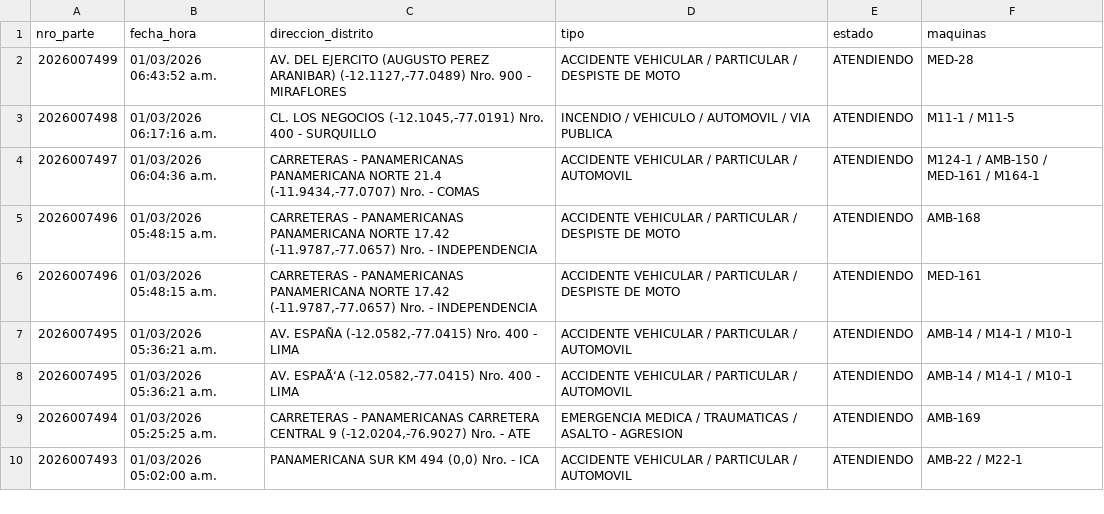
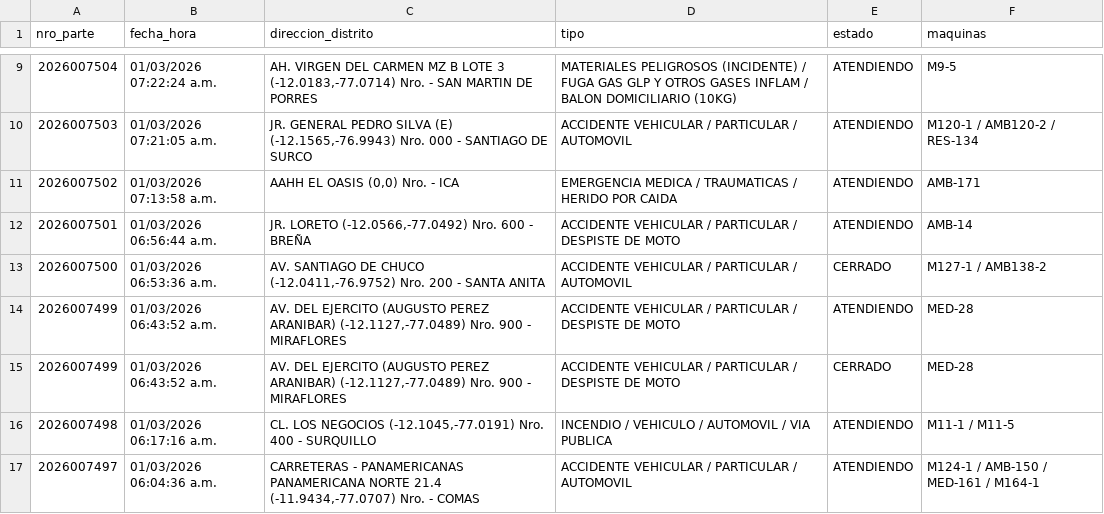
Before and after one commit to KenjiroMuriell/datamart_cgbvp, a CSV file: salida/emergencias_historico.csv, drawn as a sheet; only a part is shown, gaps mark what is left out; the shorter side is filled out with more unchanged rows; the diff covers the shown part only.

```diff
--- a/salida/emergencias_historico.csv
+++ b/salida/emergencias_historico.csv
@@ -2,2 +9,8 @@
+2026007504,01/03/2026 07:22:24 a.m.,"AH. VIRGEN DEL CARMEN MZ B LOTE 3    (-12.0183,-77.0714)  Nro.    - SAN MARTIN DE PORRES",MATERIALES PELIGROSOS (INCIDENTE) / FUGA GAS GLP Y OTROS GASES INFLAM / BALON DOMICILIARIO (10KG),ATENDIENDO,M9-5
+2026007503,01/03/2026 07:21:05 a.m.,"JR. GENERAL PEDRO SILVA (E)    (-12.1565,-76.9943)  Nro.  000  - SANTIAGO DE SURCO",ACCIDENTE VEHICULAR / PARTICULAR / AUTOMOVIL,ATENDIENDO,M120-1 / AMB120-2 / RES-134
+2026007502,01/03/2026 07:13:58 a.m.,"AAHH EL OASIS     (0,0)  Nro.    - ICA",EMERGENCIA MEDICA / TRAUMATICAS / HERIDO POR CAIDA,ATENDIENDO,AMB-171
+2026007501,01/03/2026 06:56:44 a.m.,"JR. LORETO    (-12.0566,-77.0492)  Nro.  600  - BREÑA",ACCIDENTE VEHICULAR / PARTICULAR / DESPISTE DE MOTO,ATENDIENDO,AMB-14
+2026007500,01/03/2026 06:53:36 a.m.,"AV. SANTIAGO DE CHUCO    (-12.0411,-76.9752)  Nro.  200  - SANTA ANITA",ACCIDENTE VEHICULAR / PARTICULAR / AUTOMOVIL,CERRADO,M127-1 / AMB138-2
 2026007499,01/03/2026 06:43:52 a.m.,"AV. DEL EJERCITO (AUGUSTO PEREZ ARANIBAR)    (-12.1127,-77.0489)  Nro.  900  - MIRAFLORES",ACCIDENTE VEHICULAR / PARTICULAR / DESPISTE DE MOTO,ATENDIENDO,MED-28
+2026007499,01/03/2026 06:43:52 a.m.,"AV. DEL EJERCITO (AUGUSTO PEREZ ARANIBAR)    (-12.1127,-77.0489)  Nro.  900  - MIRAFLORES",ACCIDENTE VEHICULAR / PARTICULAR / DESPISTE DE MOTO,CERRADO,MED-28
 2026007498,01/03/2026 06:17:16 a.m.,"CL. LOS NEGOCIOS    (-12.1045,-77.0191)  Nro.  400  - SURQUILLO",INCENDIO / VEHICULO / AUTOMOVIL / VIA PUBLICA,ATENDIENDO,M11-1 / M11-5
```
Also changed, not shown: 17 added rows elsewhere in this file.
